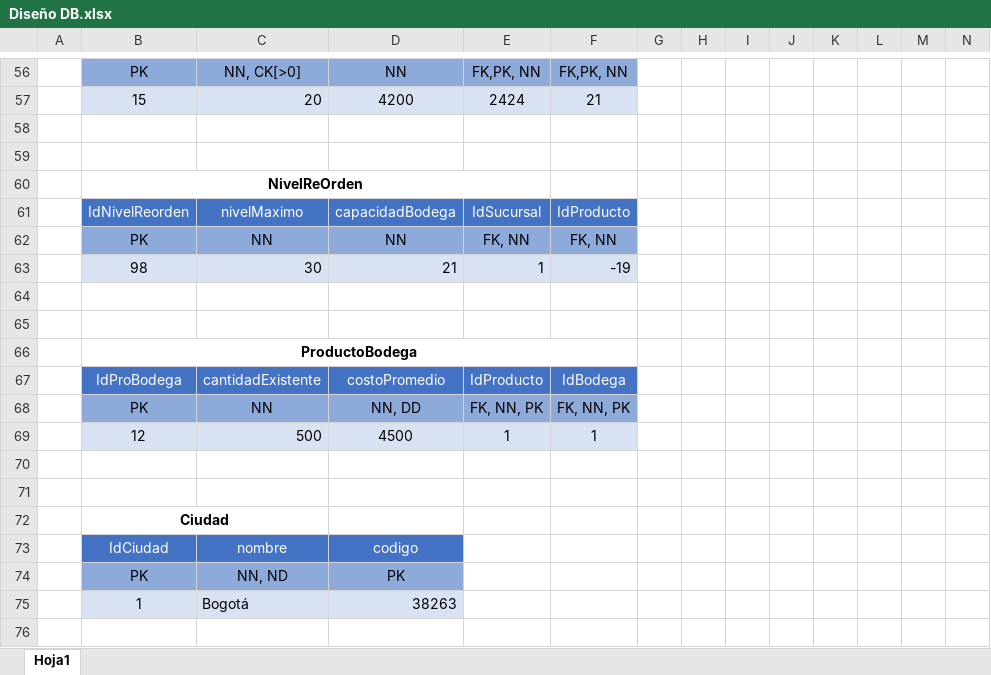
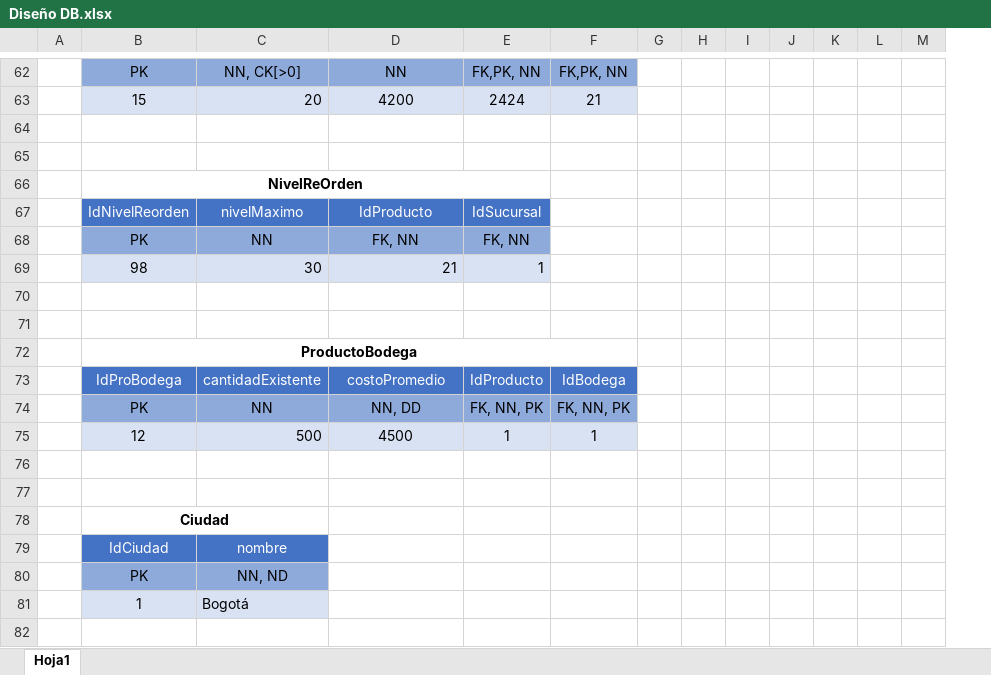
Before and after one commit to MxrixLu/G06_Proyecto_1_SISTRANS, an Excel workbook: docs/Diseño DB.xlsx, sheet Hoja1, drawn as a sheet; only a part is shown, gaps mark what is left out; values as stored, in another font and other column widths than the file's, no borders; charts and pictures not drawn; removed rows and columns are numbered as before the commit, all else as after; the diff covers the shown part only; the diff names each change by its address in the sheet, - before the commit and + after, or states it on an @@ line.

```diff
--- a/docs/Diseño DB.xlsx (sheet Hoja1)
+++ b/docs/Diseño DB.xlsx (sheet Hoja1)
-column I, empty
-D67: capacidadBodega
+D67: IdProducto
-F67: IdProducto
+F67: (empty)
-F67 fill: #4472C4
+F67 fill: none
-D68: NN
+D68: FK, NN
-F68: FK, NN
+F68: (empty)
-F68 fill: #8EAADB
+F68 fill: none
-F69: -19
+F69: (empty)
-F69 fill: #D9E2F3
+F69 fill: none
-D79: codigo
+D79: (empty)
-D79 fill: #4472C4
+D79 fill: none
-D80: PK
+D80: (empty)
-D80 fill: #8EAADB
+D80 fill: none
-D81: 38263
+D81: (empty)
-D81 fill: #D9E2F3
+D81 fill: none
```
Also changed, not shown: 7 added rows, 1 removed row, 17 edited cells, cell formats and merged cells elsewhere in this sheet, formulas that keep their value, 6 other files.
